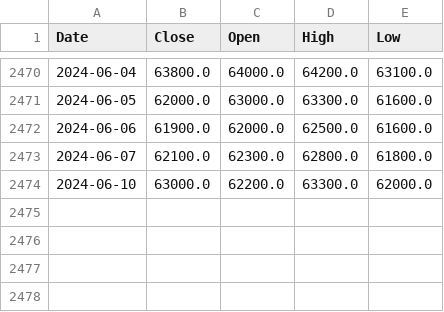
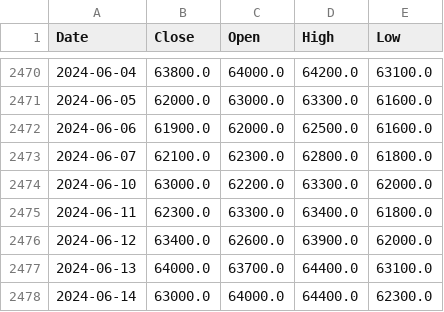
Before and after one commit to TTrungU/RLServer, a CSV file: DataTraining/MWG.csv, drawn as a sheet; only a part is shown, gaps mark what is left out; the diff names each change by its address in the sheet, - before the commit and + after, or states it on an @@ line.

```diff
--- a/DataTraining/MWG.csv
+++ b/DataTraining/MWG.csv
+row 2475: 2024-06-11 | 62300.0 | 63300.0 | 63400.0 | 61800.0
+row 2476: 2024-06-12 | 63400.0 | 62600.0 | 63900.0 | 62000.0
+row 2477: 2024-06-13 | 64000.0 | 63700.0 | 64400.0 | 63100.0
+row 2478: 2024-06-14 | 63000.0 | 64000.0 | 64400.0 | 62300.0
```
Also changed, not shown: LSTMCSV/MWG.csv, 41 other files.
